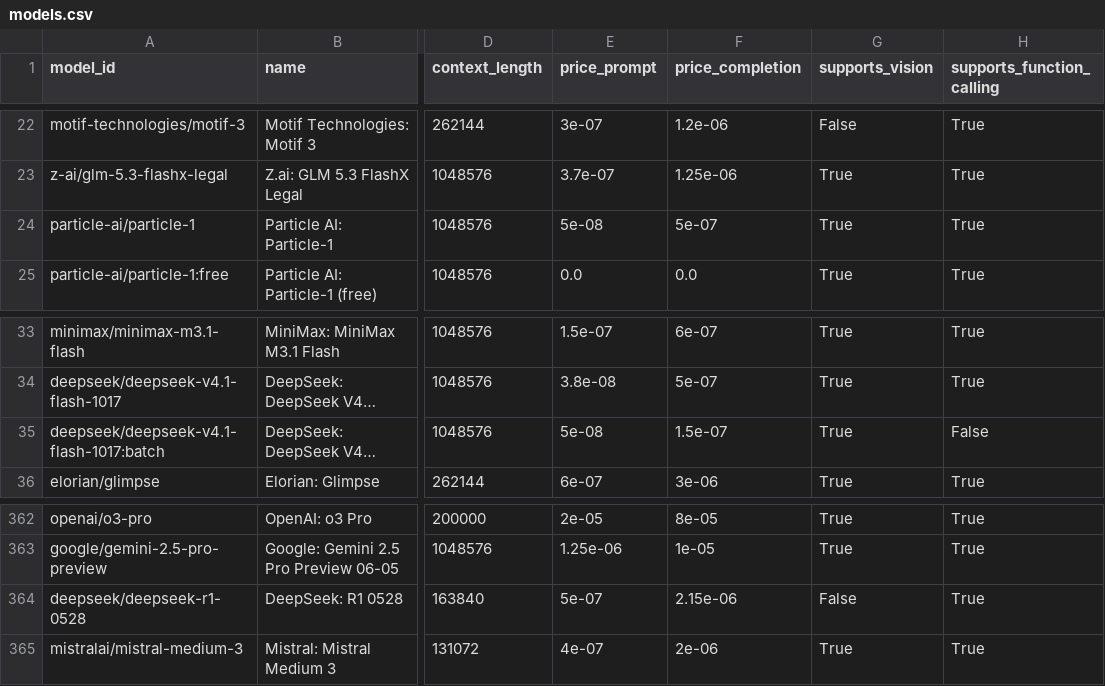
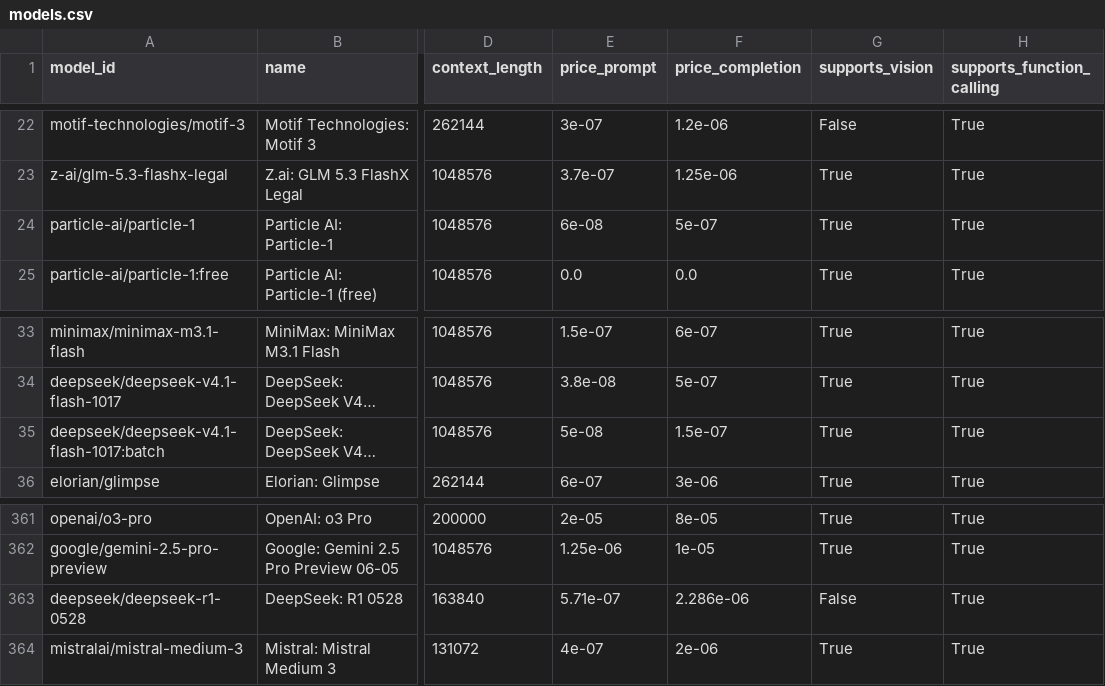
Before and after one commit to JamesPrial/fetcher, a CSV file: docs/models.csv, drawn as a sheet; only a part is shown, gaps mark what is left out; long unchanged cells end in …; addresses are those after the commit; the diff covers the shown part only; the diff names each change by its address in the sheet, - before the commit and + after, or states it on an @@ line.

```diff
--- a/docs/models.csv
+++ b/docs/models.csv
-E24 (price_prompt): 5e-08
+E24 (price_prompt): 6e-08
-H35 (supports_function_calling): False
+H35 (supports_function_calling): True
-E363 (price_prompt): 5e-07
+E363 (price_prompt): 5.71e-07
-F363 (price_completion): 2.15e-06
+F363 (price_completion): 2.286e-06
```
Also changed, not shown: 1 removed row, 45 moved rows and 6 edited cells elsewhere in this file, 5 other files.
